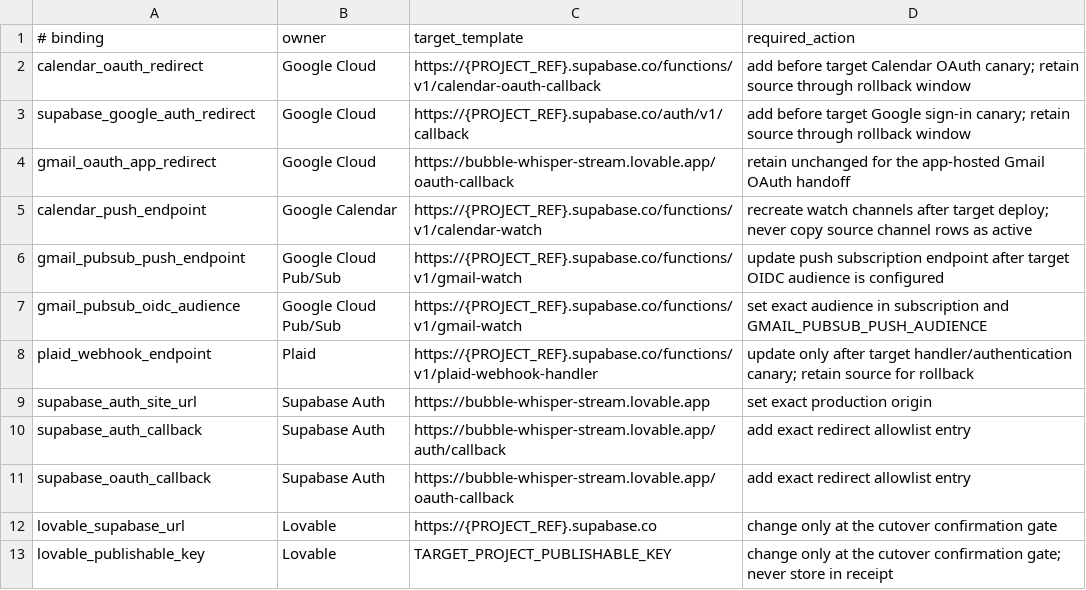
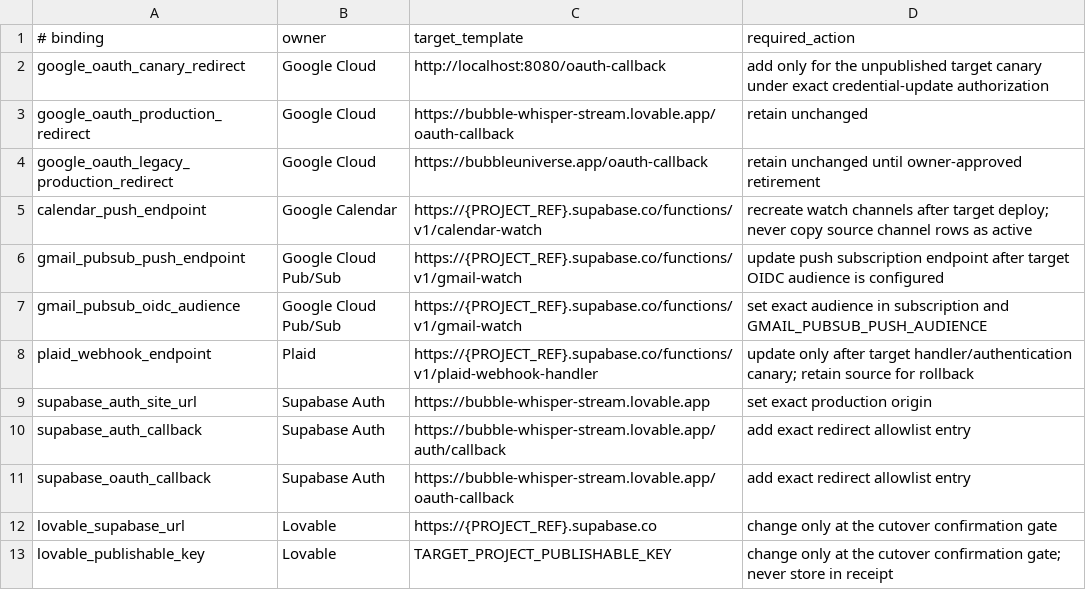
Before and after one commit to Liquidg10/bubble-whisper-stream, a TSV file: supabase/isolation/mind-manual-external-bindings.tsv, drawn as a sheet.

Commit message:
feat: add receipt-bound OAuth reset gate

```diff
--- a/supabase/isolation/mind-manual-external-bindings.tsv
+++ b/supabase/isolation/mind-manual-external-bindings.tsv
@@ -1,5 +1,5 @@
 # binding	owner	target_template	required_action
-calendar_oauth_redirect	Google Cloud	https://{PROJECT_REF}.supabase.co/functions/v1/calendar-oauth-callback	add before target Calendar OAuth canary; retain source through rollback window
-supabase_google_auth_redirect	Google Cloud	https://{PROJECT_REF}.supabase.co/auth/v1/callback	add before target Google sign-in canary; retain source through rollback window
-gmail_oauth_app_redirect	Google Cloud	https://bubble-whisper-stream.lovable.app/oauth-callback	retain unchanged for the app-hosted Gmail OAuth handoff
+google_oauth_canary_redirect	Google Cloud	http://localhost:8080/oauth-callback	add only for the unpublished target canary under exact credential-update authorization
+google_oauth_production_redirect	Google Cloud	https://bubble-whisper-stream.lovable.app/oauth-callback	retain unchanged
+google_oauth_legacy_production_redirect	Google Cloud	https://bubbleuniverse.app/oauth-callback	retain unchanged until owner-approved retirement
 calendar_push_endpoint	Google Calendar	https://{PROJECT_REF}.supabase.co/functions/v1/calendar-watch	recreate watch channels after target deploy; never copy source channel rows as active
```
Also changed, not shown: 16 other files.
